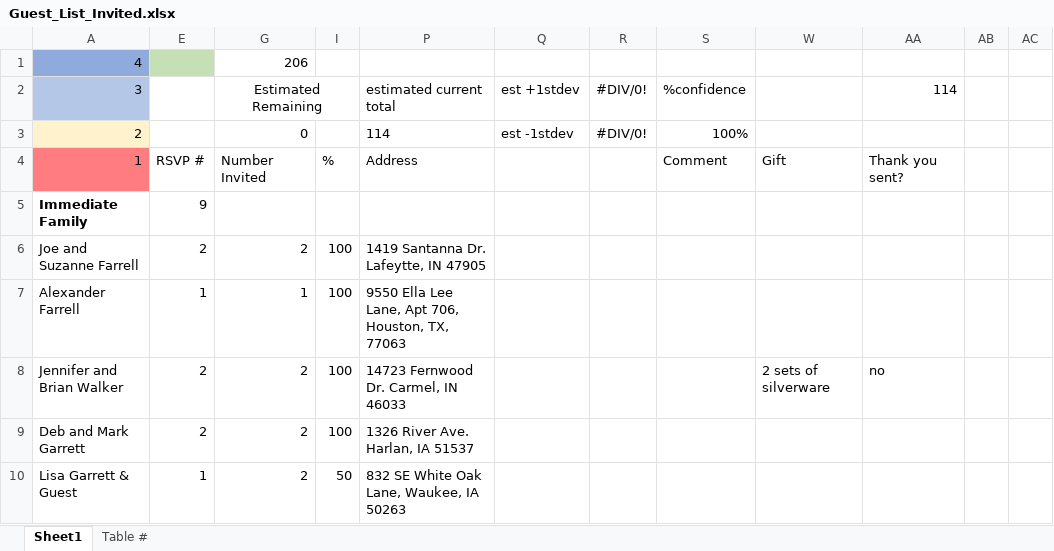
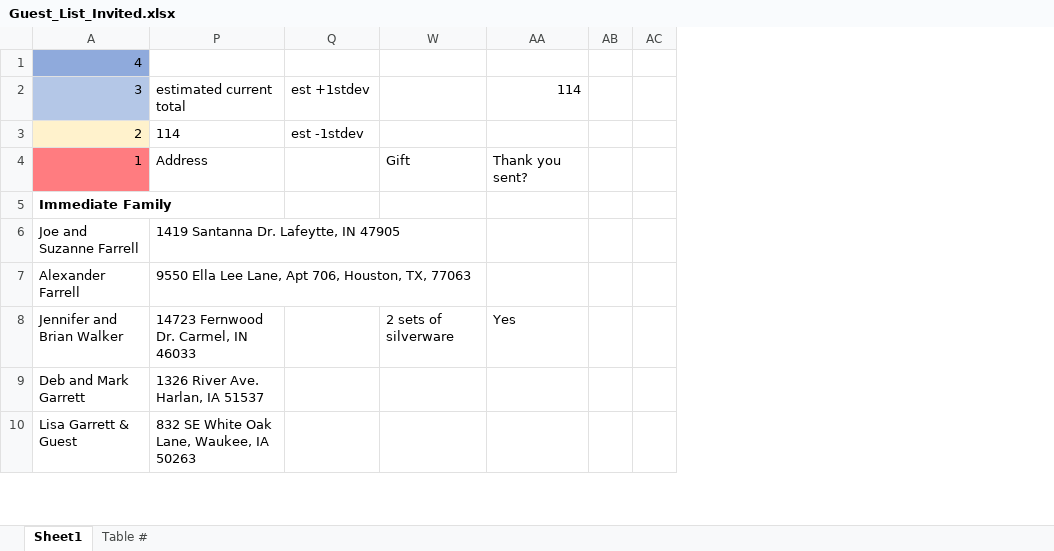
Before and after one commit to farrell49/Farrell_Garrett_Wedding, an Excel workbook: Guest_List_Invited.xlsx, sheet Sheet1, drawn as a sheet; only a part is shown; values as stored, in another font and other column widths than the file's, no borders; conditional formats not drawn; the diff covers the shown part only; the diff names each change by its address in the sheet, - before the commit and + after, or states it on an @@ line.

```diff
--- a/Guest_List_Invited.xlsx (sheet Sheet1)
+++ b/Guest_List_Invited.xlsx (sheet Sheet1)
@@ column E hidden, rows 4-10: RSVP # | 9 | 2 | 1 | 2 | 2 | 1 @@
@@ column G hidden, rows 1-10: 206 | Estimated Remaining | 0 | Number Invited |  | 2 | 1 | 2 | 2 | 2 @@
@@ column I hidden, rows 4-10: % |  | 100 | 100 | 100 | 100 | 50 @@
@@ column R hidden, rows 2-3: #DIV/0! | #DIV/0! @@
@@ column S hidden, rows 2-4: %confidence | 100% | Comment @@
-AA8: no
+AA8: Yes
```
Also changed, not shown: 39 edited cells elsewhere in this sheet.
